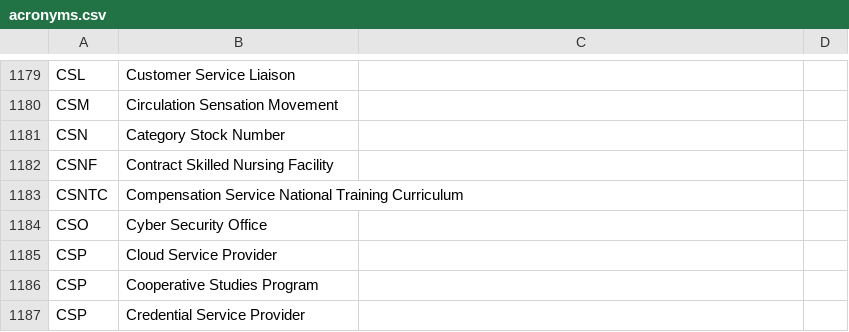
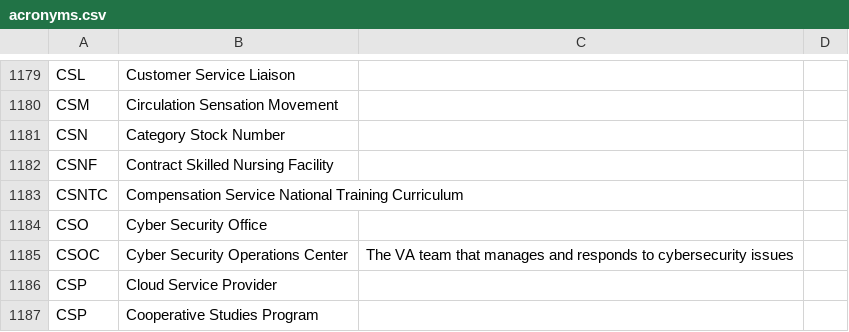
Before and after one commit to department-of-veterans-affairs/acronyms, a CSV file: acronyms.csv, drawn as a sheet; only a part is shown, gaps mark what is left out; the shorter side is filled out with more unchanged rows.

Commit message:
add CSOC

```diff
--- a/acronyms.csv
+++ b/acronyms.csv
@@ -1184,2 +1184,3 @@ CSNTC,Compensation Service National Training Curriculum,,
 CSO,Cyber Security Office,,
+CSOC,Cyber Security Operations Center,The VA team that manages and responds to cybersecurity issues,
 CSP,Cloud Service Provider,,
```
